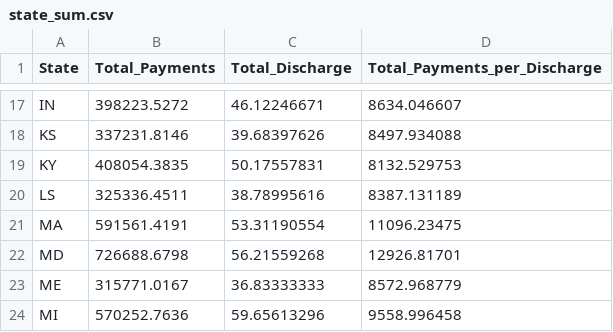
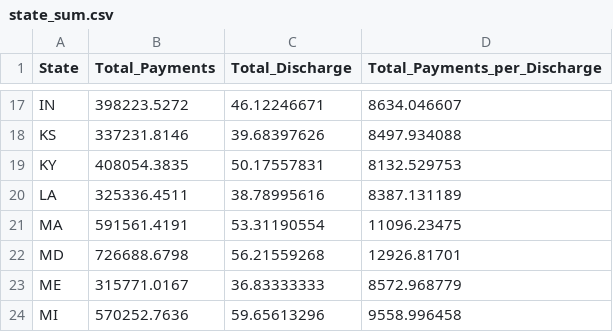
Before and after one commit to shawnhero/dataVis, a CSV file: element1/state_sum.csv, drawn as a sheet; only a part is shown, gaps mark what is left out.

Commit message:
element1 modified

```diff
--- a/element1/state_sum.csv
+++ b/element1/state_sum.csv
@@ -19,3 +19,3 @@ KS,337231.8146,39.68397626,8497.934088
 KY,408054.3835,50.17557831,8132.529753
-LS,325336.4511,38.78995616,8387.131189
+LA,325336.4511,38.78995616,8387.131189
 MA,591561.4191,53.31190554,11096.23475
```
Also changed, not shown: 8 other files.
